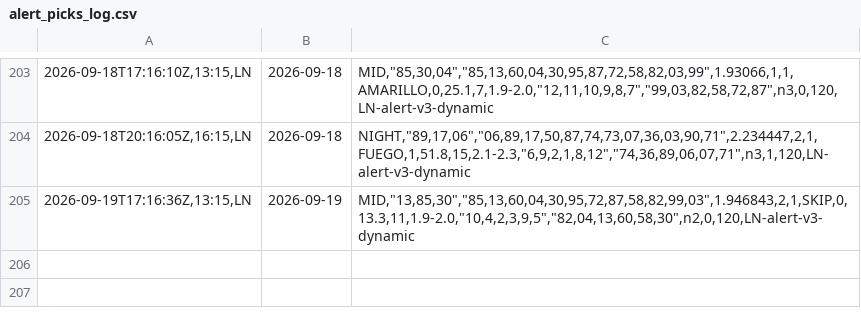
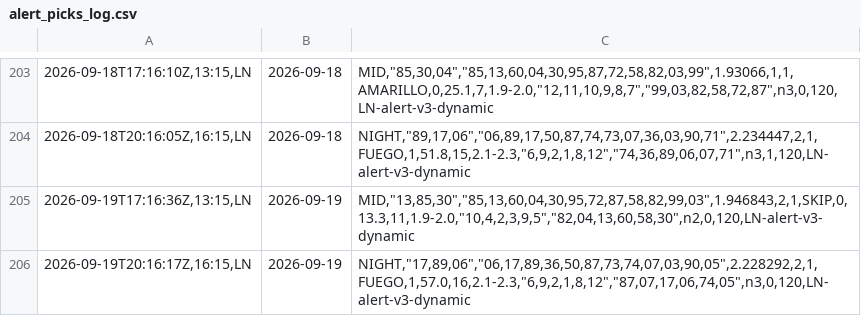
Before and after one commit to carbosota1/LOTERIA-NACIONAL-2, a CSV file: data/alert_picks_log.csv, drawn as a sheet; only a part is shown, gaps mark what is left out; the diff names each change by its address in the sheet, - before the commit and + after, or states it on an @@ line.

Commit message:
Alert update (picks/perf logs)

```diff
--- a/data/alert_picks_log.csv
+++ b/data/alert_picks_log.csv
+row 206: 2026-09-19T20:16:17Z,16:15,LN | 2026-09-19 | NIGHT,"17,89,06","06,17,89,36,50,87,73,74,07,03,90,05",2.228292,2,1,FUEGO,1,57.0,16,2.1-2.3,"6,9,2,1,8,12","87,07,17,06,74,05",n3,0,120,LN-alert-v3-dynamic
```
